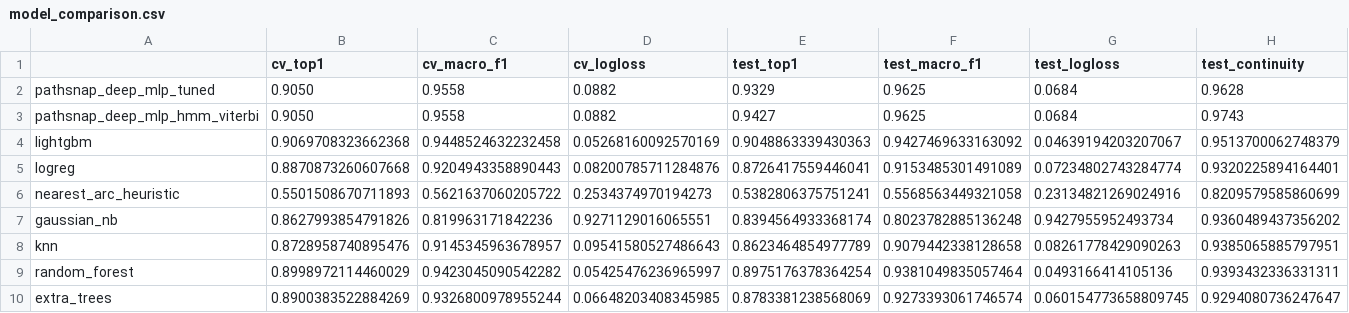
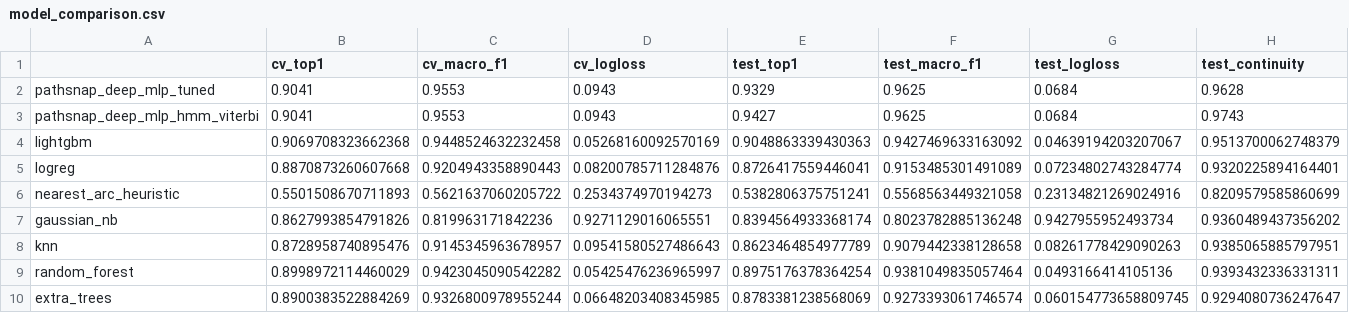
Before and after one commit to CloudStone16/ML-Hackathon, a CSV file: results/model_comparison.csv, drawn as a sheet.

```diff
--- a/results/model_comparison.csv
+++ b/results/model_comparison.csv
@@ -1,4 +1,4 @@
 ,cv_top1,cv_macro_f1,cv_logloss,test_top1,test_macro_f1,test_logloss,test_continuity
-pathsnap_deep_mlp_tuned,0.9050,0.9558,0.0882,0.9329,0.9625,0.0684,0.9628
-pathsnap_deep_mlp_hmm_viterbi,0.9050,0.9558,0.0882,0.9427,0.9625,0.0684,0.9743
+pathsnap_deep_mlp_tuned,0.9041,0.9553,0.0943,0.9329,0.9625,0.0684,0.9628
+pathsnap_deep_mlp_hmm_viterbi,0.9041,0.9553,0.0943,0.9427,0.9625,0.0684,0.9743
 lightgbm,0.9069708323662368,0.9448524632232458,0.05268160092570169,0.9048863339430363,0.9427469633163092,0.04639194203207067,0.9513700062748379
```
Also changed, not shown: mlp/results/bayesian_optimisation_trials.csv, mlp/results/mlp_untuned_vs_tuned_summary.csv, 8 other files.
